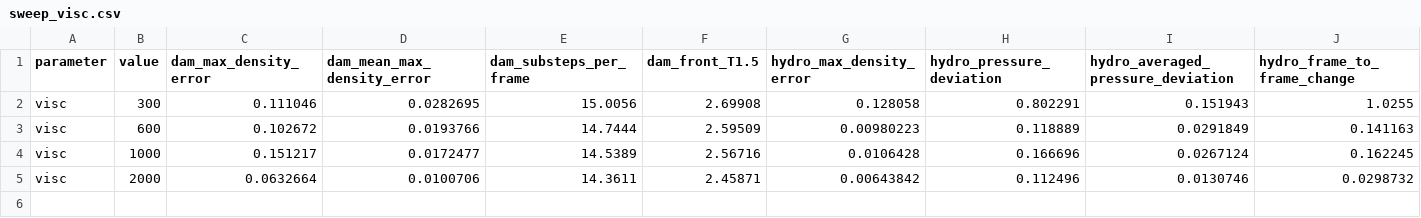
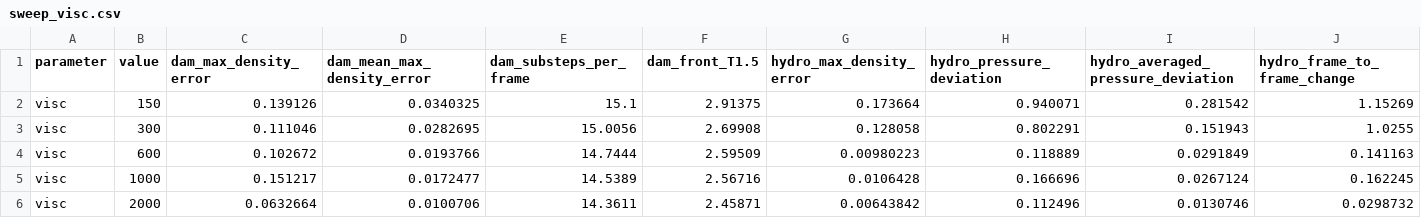
Before and after one commit to jonast-freib/Simulation-Seminar, a CSV file: Latex/data/sweep_visc.csv, drawn as a sheet; only a part is shown; rows hold the shown columns only; the diff names each change by its address in the sheet, - before the commit and + after, or states it on an @@ line.

```diff
--- a/Latex/data/sweep_visc.csv
+++ b/Latex/data/sweep_visc.csv
+row 2: visc | 150 | 0.139126 | 0.0340325 | 15.1 | 2.91375 | 0.173664 | 0.940071 | 0.281542 | 1.15269
```
Also changed, not shown: Latex/data/martin_moyce_n2.csv, Latex/data/sweep_hdx.csv, 48 other files.
